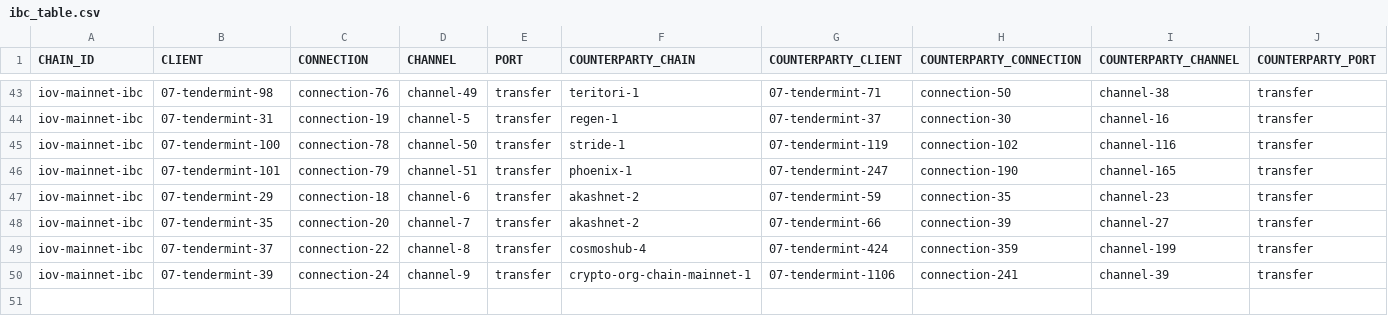
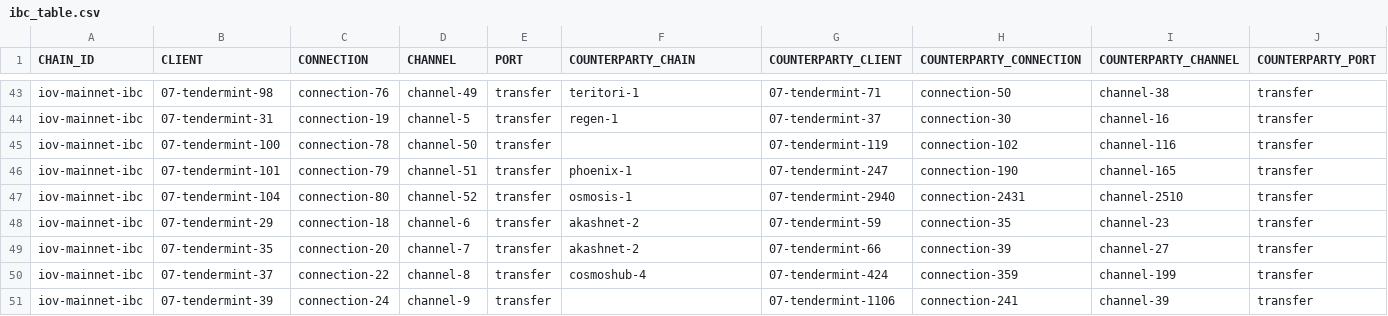
Before and after one commit to clemensgg/ibc-tables, a CSV file: starname/ibc_table.csv, drawn as a sheet; only a part is shown, gaps mark what is left out; the diff covers the shown part only.

```diff
--- a/starname/ibc_table.csv
+++ b/starname/ibc_table.csv
@@ -44,4 +44,5 @@ iov-mainnet-ibc, 07-tendermint-98, connection-76, channel-49, transfer, teritori
 iov-mainnet-ibc, 07-tendermint-31, connection-19, channel-5, transfer, regen-1, 07-tendermint-37, connection-30, channel-16, transfer
-iov-mainnet-ibc, 07-tendermint-100, connection-78, channel-50, transfer, stride-1, 07-tendermint-119, connection-102, channel-116, transfer
+iov-mainnet-ibc, 07-tendermint-100, connection-78, channel-50, transfer, , 07-tendermint-119, connection-102, channel-116, transfer
 iov-mainnet-ibc, 07-tendermint-101, connection-79, channel-51, transfer, phoenix-1, 07-tendermint-247, connection-190, channel-165, transfer
+iov-mainnet-ibc, 07-tendermint-104, connection-80, channel-52, transfer, osmosis-1, 07-tendermint-2940, connection-2431, channel-2510, transfer
 iov-mainnet-ibc, 07-tendermint-29, connection-18, channel-6, transfer, akashnet-2, 07-tendermint-59, connection-35, channel-23, transfer
@@ -49,2 +50,2 @@ iov-mainnet-ibc, 07-tendermint-35, connection-20, channel-7, transfer, akashnet-
 iov-mainnet-ibc, 07-tendermint-37, connection-22, channel-8, transfer, cosmoshub-4, 07-tendermint-424, connection-359, channel-199, transfer
-iov-mainnet-ibc, 07-tendermint-39, connection-24, channel-9, transfer, crypto-org-chain-mainnet-1, 07-tendermint-1106, connection-241, channel-39, transfer
+iov-mainnet-ibc, 07-tendermint-39, connection-24, channel-9, transfer, , 07-tendermint-1106, connection-241, channel-39, transfer
```
Also changed, not shown: 13 edited cells elsewhere in this file.
